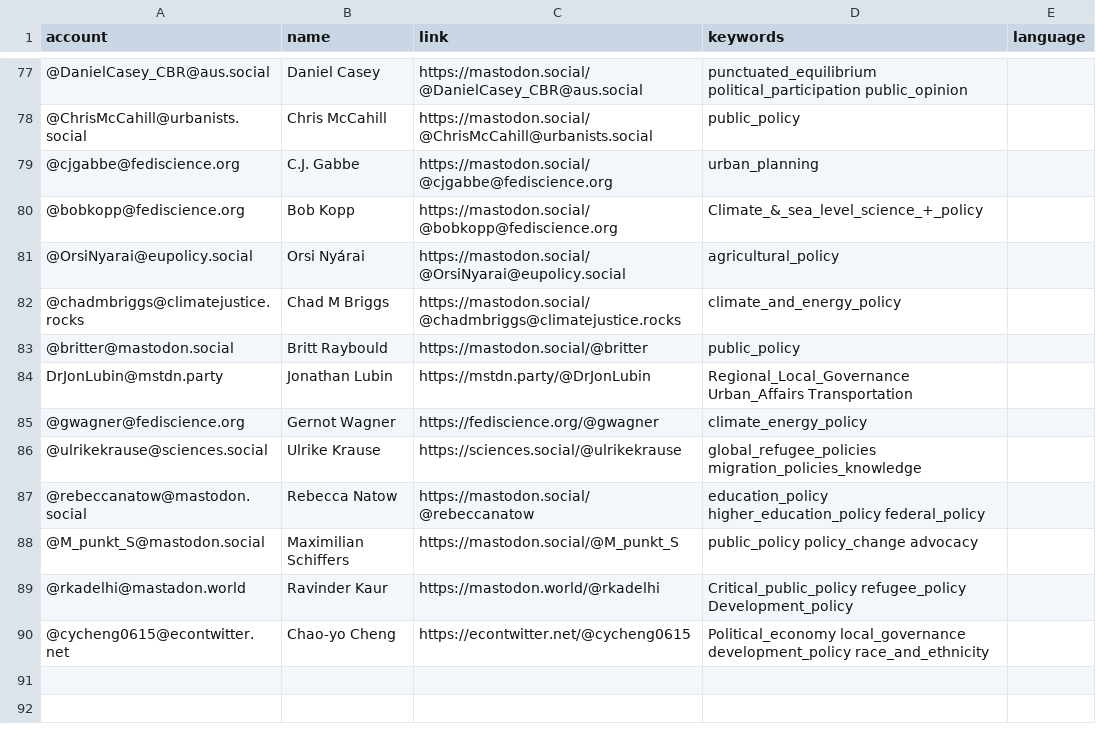
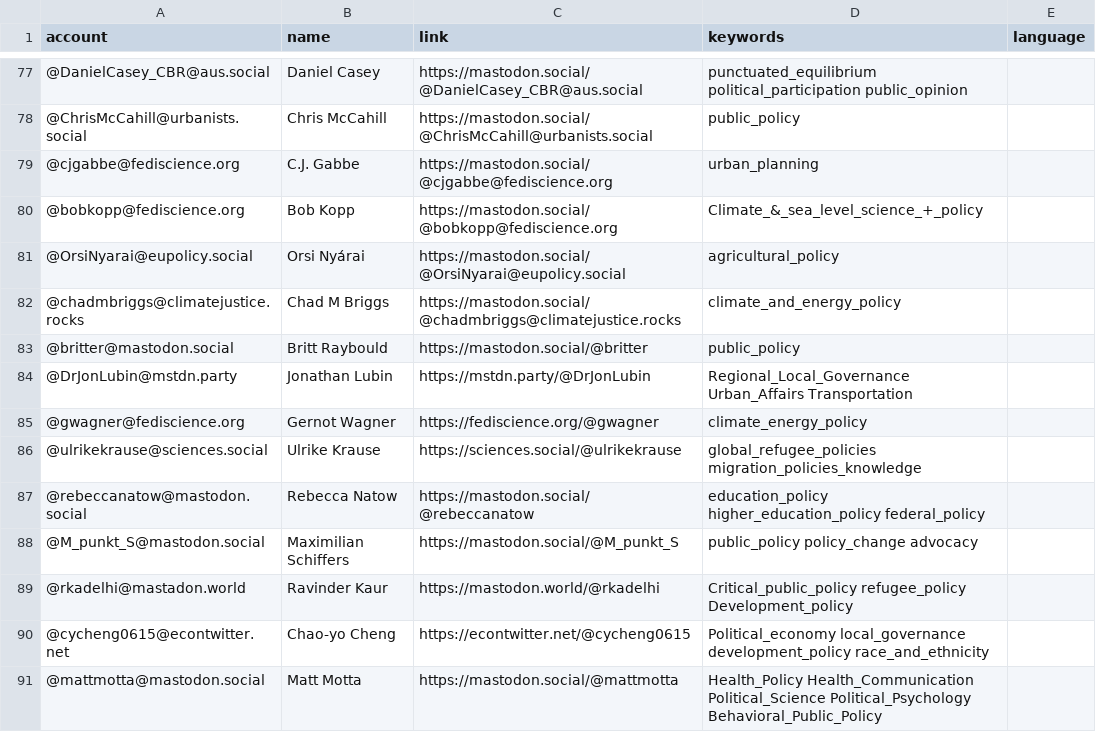
Before and after one commit to howlettm/Mastodon-Policy, a CSV file: resources/users.csv, drawn as a sheet; only a part is shown, gaps mark what is left out.

Commit message:
Update users.csv

```diff
--- a/resources/users.csv
+++ b/resources/users.csv
@@ -83,3 +83,3 @@ account,name,link,keywords,language
 @britter@mastodon.social,Britt Raybould,https://mastodon.social/@britter,public_policy
-DrJonLubin@mstdn.party,Jonathan Lubin,https://mstdn.party/@DrJonLubin,Regional_Local_Governance Urban_Affairs Transportation
+@DrJonLubin@mstdn.party,Jonathan Lubin,https://mstdn.party/@DrJonLubin,Regional_Local_Governance Urban_Affairs Transportation
 @gwagner@fediscience.org,Gernot Wagner,https://fediscience.org/@gwagner,climate_energy_policy
@@ -90 +90,2 @@ DrJonLubin@mstdn.party,Jonathan Lubin,https://mstdn.party/@DrJonLubin,Regional_L
 @cycheng0615@econtwitter.net,Chao-yo Cheng,https://econtwitter.net/@cycheng0615,Political_economy local_governance development_policy race_and_ethnicity
+@mattmotta@mastodon.social,Matt Motta,https://mastodon.social/@mattmotta,Health_Policy Health_Communication Political_Science Political_Psychology Behavioral_Public_Policy
```
